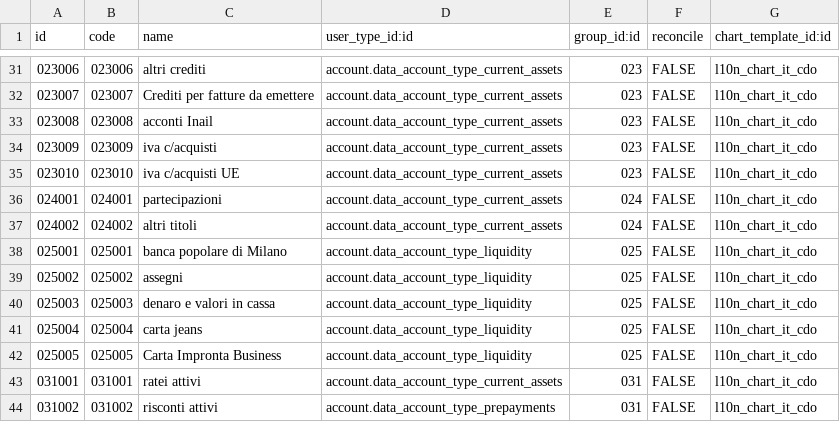
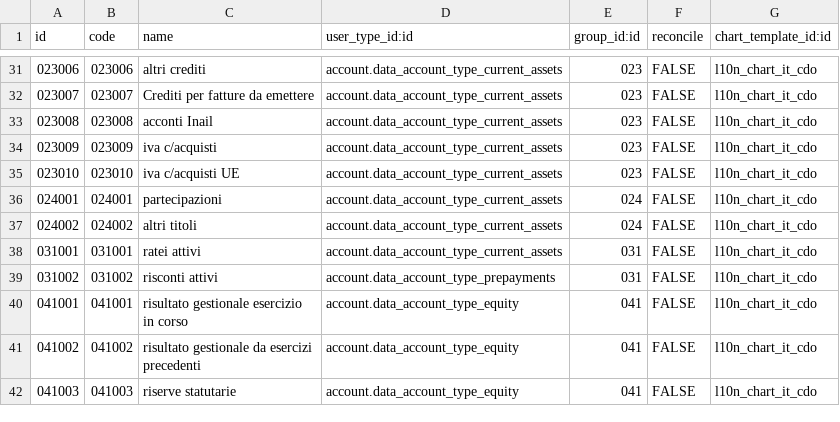
Before and after one commit to zeroincombenze/profiles, a CSV file: l10n_it_coa_cdo/data/account.account.template.csv, drawn as a sheet; only a part is shown, gaps mark what is left out; the shorter side is filled out with more unchanged rows.

```diff
--- a/l10n_it_coa_cdo/data/account.account.template.csv
+++ b/l10n_it_coa_cdo/data/account.account.template.csv
@@ -37,7 +37,2 @@ id,code,name,user_type_id:id,group_id:id,reconcile,chart_template_id:id
 024002,024002,altri titoli,account.data_account_type_current_assets,024,FALSE,l10n_chart_it_cdo
-025001,025001,banca popolare di Milano,account.data_account_type_liquidity,025,FALSE,l10n_chart_it_cdo
-025002,025002,assegni,account.data_account_type_liquidity,025,FALSE,l10n_chart_it_cdo
-025003,025003,denaro e valori in cassa,account.data_account_type_liquidity,025,FALSE,l10n_chart_it_cdo
-025004,025004,carta jeans,account.data_account_type_liquidity,025,FALSE,l10n_chart_it_cdo
-025005,025005,Carta Impronta Business,account.data_account_type_liquidity,025,FALSE,l10n_chart_it_cdo
 031001,031001,ratei attivi,account.data_account_type_current_assets,031,FALSE,l10n_chart_it_cdo
```
Also changed, not shown: 2 other files.
